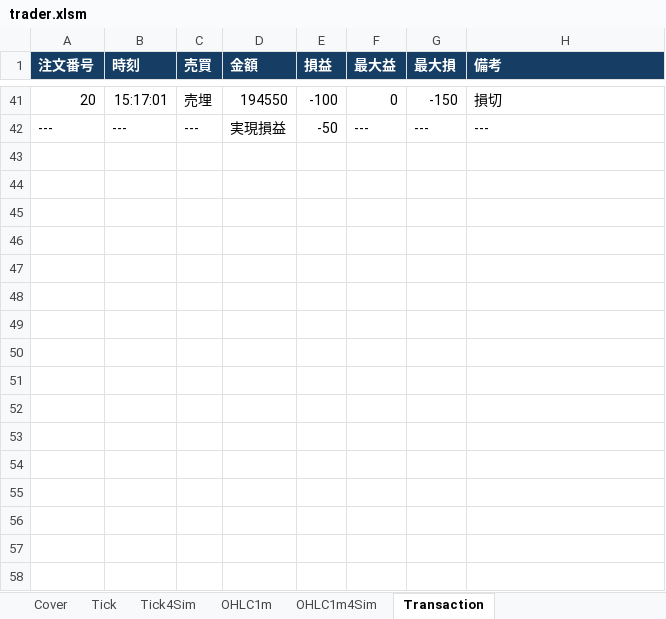
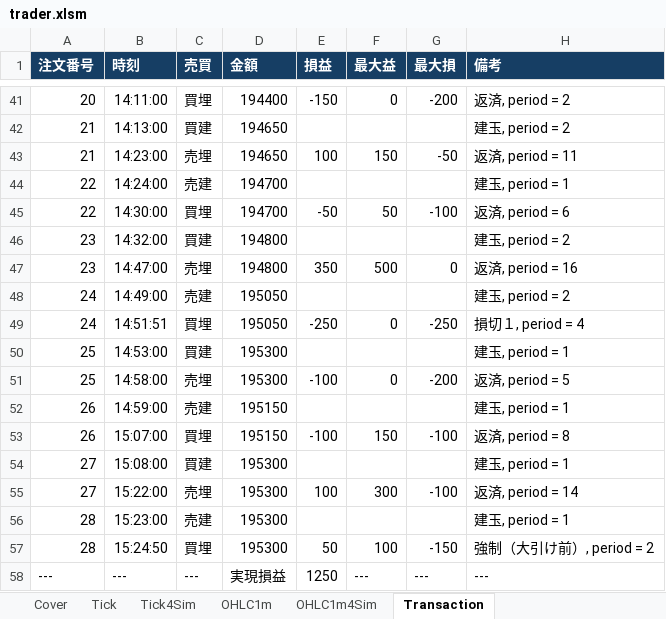
Before and after one commit to bitwalk123/stock, an Excel workbook: rakuten/trader.xlsm, sheet Transaction, drawn as a sheet; only a part is shown, gaps mark what is left out; values as stored, in another font and other column widths than the file's, no borders; addresses are those after the commit; the diff covers the shown part only; the diff names each change by its address in the sheet, - before the commit and + after, or states it on an @@ line.

```diff
--- a/rakuten/trader.xlsm (sheet Transaction)
+++ b/rakuten/trader.xlsm (sheet Transaction)
-B41 (時刻): 15:17:01
+B41 (時刻): 14:11:00
-C41 (売買): 売埋
+C41 (売買): 買埋
-D41 (金額): 194550
+D41 (金額): 194400
-E41 (損益): -100
+E41 (損益): -150
-G41 (最大損): -150
+G41 (最大損): -200
-H41 (備考): 損切
+H41 (備考): 返済, period = 2
+row 42: 21 | 14:13:00 | 買建 | 194650 |  |  |  | 建玉, period = 2
+row 43: 21 | 14:23:00 | 売埋 | 194650 | 100 | 150 | -50 | 返済, period = 11
+row 44: 22 | 14:24:00 | 売建 | 194700 |  |  |  | 建玉, period = 1
+row 45: 22 | 14:30:00 | 買埋 | 194700 | -50 | 50 | -100 | 返済, period = 6
+row 46: 23 | 14:32:00 | 買建 | 194800 |  |  |  | 建玉, period = 2
+row 47: 23 | 14:47:00 | 売埋 | 194800 | 350 | 500 | 0 | 返済, period = 16
+row 48: 24 | 14:49:00 | 売建 | 195050 |  |  |  | 建玉, period = 2
+row 49: 24 | 14:51:51 | 買埋 | 195050 | -250 | 0 | -250 | 損切１, period = 4
+row 50: 25 | 14:53:00 | 買建 | 195300 |  |  |  | 建玉, period = 1
+row 51: 25 | 14:58:00 | 売埋 | 195300 | -100 | 0 | -200 | 返済, period = 5
+row 52: 26 | 14:59:00 | 売建 | 195150 |  |  |  | 建玉, period = 1
+row 53: 26 | 15:07:00 | 買埋 | 195150 | -100 | 150 | -100 | 返済, period = 8
+row 54: 27 | 15:08:00 | 買建 | 195300 |  |  |  | 建玉, period = 1
+row 55: 27 | 15:22:00 | 売埋 | 195300 | 100 | 300 | -100 | 返済, period = 14
+row 56: 28 | 15:23:00 | 売建 | 195300 |  |  |  | 建玉, period = 1
+row 57: 28 | 15:24:50 | 買埋 | 195300 | 50 | 100 | -150 | 強制（大引け前）, period = 2
-E58 (損益): -50
+E58 (損益): 1250
```
Also changed, not shown: 23 added rows, 23 removed rows and 58 edited cells elsewhere in this sheet, sheet Tick, sheet OHLC1m, sheet Cover, charts or pictures.
